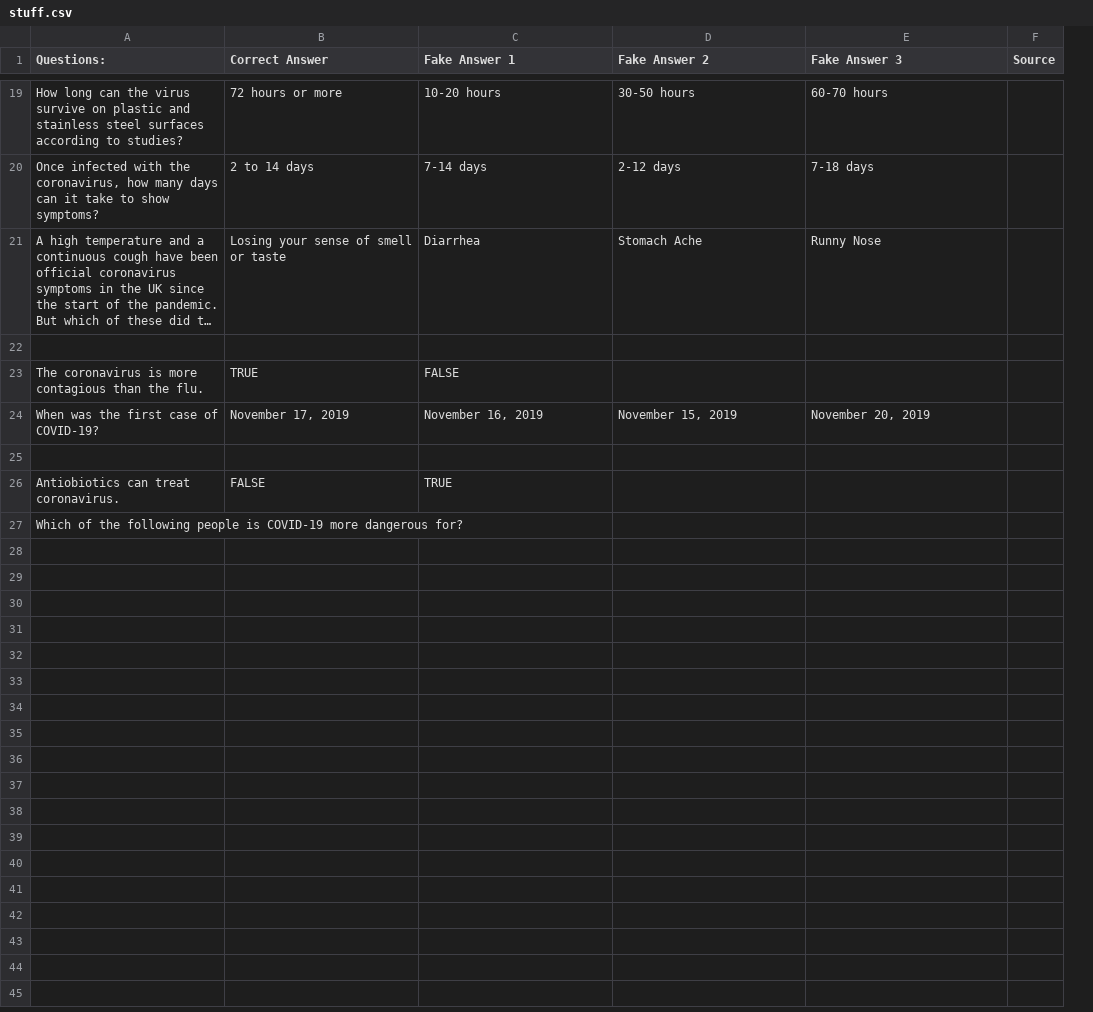
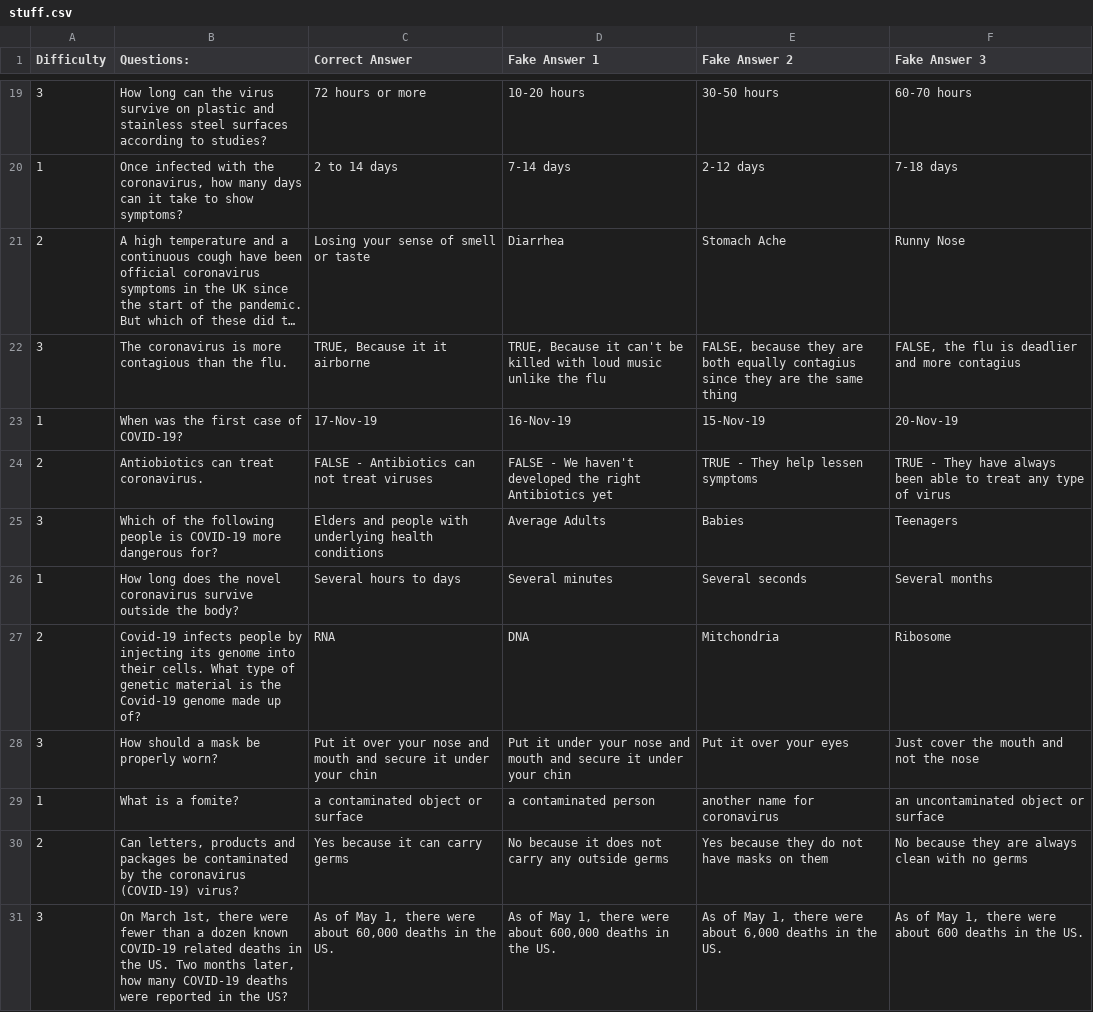
Before and after one commit to Cybercrafter345/TechHacks-Hackathon, a CSV file: public/Quiz Stuff/json/stuff.csv, drawn as a sheet; only a part is shown, gaps mark what is left out; long unchanged cells end in …; removed rows and columns are numbered as before the commit, all else as after; the diff covers the shown part only; the diff names each change by its address in the sheet, - before the commit and + after, or states it on an @@ line.

Commit message:
Lots of stuff

```diff
--- a/public/Quiz Stuff/json/stuff.csv
+++ b/public/Quiz Stuff/json/stuff.csv
+column A (Difficulty), rows 19-25: 3 | 1 | 2 | 3 | 1 | 2 | 3
-column F (Source), empty
-row 22: (empty)
-C22 (Correct Answer): TRUE
+C22 (Correct Answer): TRUE, Because it it airborne
-D22 (Fake Answer 1): FALSE
+D22 (Fake Answer 1): TRUE, Because it can't be killed with loud music unlike the flu
-E22 (Fake Answer 2): (empty)
+E22 (Fake Answer 2): FALSE, because they are both equally contagius since they are the same thing
-F22 (Fake Answer 3): (empty)
+F22 (Fake Answer 3): FALSE, the flu is deadlier and more contagius
-C23 (Correct Answer): November 17, 2019
+C23 (Correct Answer): 17-Nov-19
-D23 (Fake Answer 1): November 16, 2019
+D23 (Fake Answer 1): 16-Nov-19
-E23 (Fake Answer 2): November 15, 2019
+E23 (Fake Answer 2): 15-Nov-19
-F23 (Fake Answer 3): November 20, 2019
+F23 (Fake Answer 3): 20-Nov-19
-row 25: (empty)
-C24 (Correct Answer): FALSE
+C24 (Correct Answer): FALSE - Antibiotics can not treat viruses
-D24 (Fake Answer 1): TRUE
+D24 (Fake Answer 1): FALSE - We haven't developed the right Antibiotics yet
-E24 (Fake Answer 2): (empty)
+E24 (Fake Answer 2): TRUE - They help lessen symptoms
-F24 (Fake Answer 3): (empty)
+F24 (Fake Answer 3): TRUE - They have always been able to treat any type of virus
-C25 (Correct Answer): (empty)
+C25 (Correct Answer): Elders and people with underlying health conditions
-D25 (Fake Answer 1): (empty)
+D25 (Fake Answer 1): Average Adults
-E25 (Fake Answer 2): (empty)
+E25 (Fake Answer 2): Babies
-F25 (Fake Answer 3): (empty)
+F25 (Fake Answer 3): Teenagers
+row 26: 1 | How long does the novel coronavirus survive outside the body? | Several hours to days | Several minutes | Several seconds | Several months
+row 27: 2 | Covid-19 infects people by injecting its genome into their cells. What type of genetic material is the Covid-19 genome made up of? | RNA | DNA | Mitchondria | Ribosome
+row 28: 3 | How should a mask be properly worn? | Put it over your nose and mouth and secure it under your chin | Put it under your nose and mouth and secure it under your chin | Put it over your eyes | Just cover the mouth and not the nose
+row 29: 1 | What is a fomite? | a contaminated object or surface | a contaminated person | another name for coronavirus | an uncontaminated object or surface
+row 30: 2 | Can letters, products and packages be contaminated by the coronavirus (COVID-19) virus? | Yes because it can carry germs | No because it does not carry any outside germs | Yes because they do not have masks on them | No because they are always clean with no germs
+row 31: 3 | On March 1st, there were fewer than a dozen known COVID-19 related deaths in the US. Two months later, how many COVID-19 deaths were reported in the US? | As of May 1, there were about 60,000 deaths in the US. | As of May 1, there were about 600,000 deaths in the US. | As of May 1, there were about 6,000 deaths in the US. | As of May 1, there were about 600 deaths in the US.
```
Also changed, not shown: 1 added row, 1 removed row and 15 edited cells elsewhere in this file, 8 other files.
